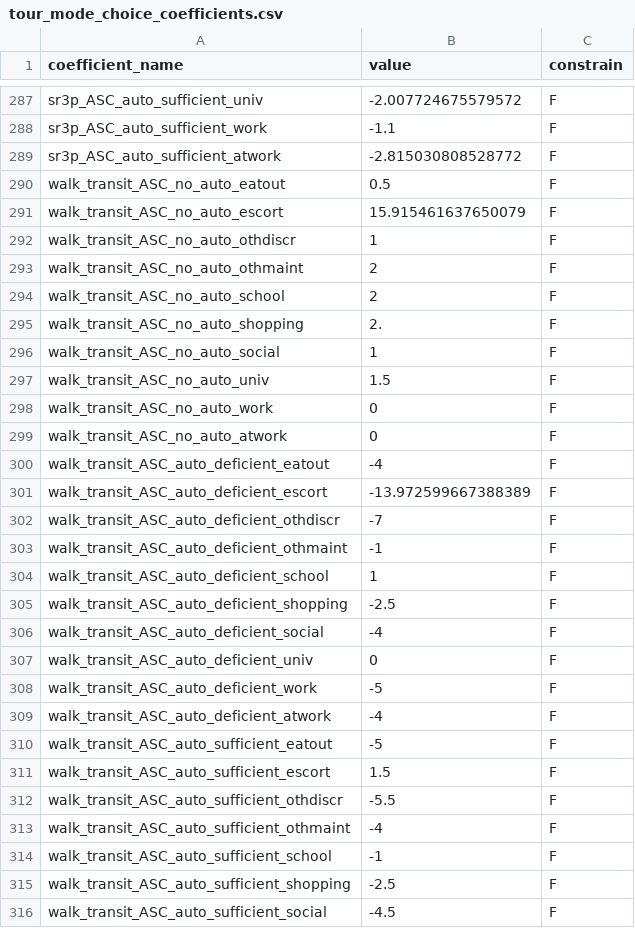
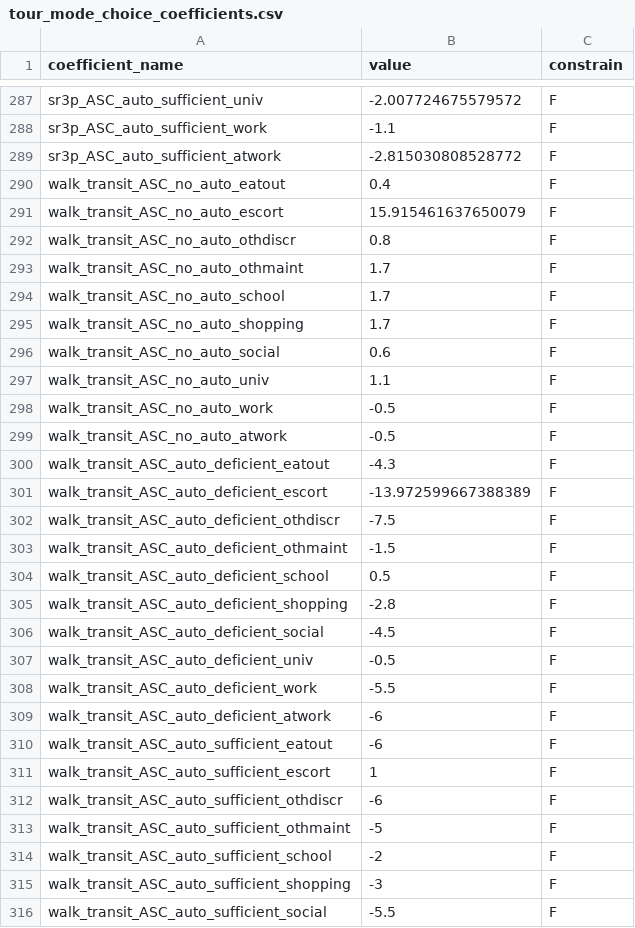
Before and after one commit to psrc/soundcast, a CSV file: inputs/model/activitysim/configs/tour_mode_choice_coefficients.csv, drawn as a sheet; only a part is shown, gaps mark what is left out; the diff covers the shown part only.

```diff
--- a/inputs/model/activitysim/configs/tour_mode_choice_coefficients.csv
+++ b/inputs/model/activitysim/configs/tour_mode_choice_coefficients.csv
@@ -289,28 +289,28 @@ sr3p_ASC_auto_sufficient_work,-1.1,F
 sr3p_ASC_auto_sufficient_atwork,-2.815030808528772,F
-walk_transit_ASC_no_auto_eatout,0.5,F
+walk_transit_ASC_no_auto_eatout,0.4,F
 walk_transit_ASC_no_auto_escort,15.915461637650079,F
-walk_transit_ASC_no_auto_othdiscr,1,F
-walk_transit_ASC_no_auto_othmaint,2,F
-walk_transit_ASC_no_auto_school,2,F
-walk_transit_ASC_no_auto_shopping,2.,F
-walk_transit_ASC_no_auto_social,1,F
-walk_transit_ASC_no_auto_univ,1.5,F
-walk_transit_ASC_no_auto_work,0,F
-walk_transit_ASC_no_auto_atwork,0,F
-walk_transit_ASC_auto_deficient_eatout,-4,F
+walk_transit_ASC_no_auto_othdiscr,0.8,F
+walk_transit_ASC_no_auto_othmaint,1.7,F
+walk_transit_ASC_no_auto_school,1.7,F
+walk_transit_ASC_no_auto_shopping,1.7,F
+walk_transit_ASC_no_auto_social,0.6,F
+walk_transit_ASC_no_auto_univ,1.1,F
+walk_transit_ASC_no_auto_work,-0.5,F
+walk_transit_ASC_no_auto_atwork,-0.5,F
+walk_transit_ASC_auto_deficient_eatout,-4.3,F
 walk_transit_ASC_auto_deficient_escort,-13.972599667388389,F
-walk_transit_ASC_auto_deficient_othdiscr,-7,F
-walk_transit_ASC_auto_deficient_othmaint,-1,F
-walk_transit_ASC_auto_deficient_school,1,F
-walk_transit_ASC_auto_deficient_shopping,-2.5,F
-walk_transit_ASC_auto_deficient_social,-4,F
-walk_transit_ASC_auto_deficient_univ,0,F
-walk_transit_ASC_auto_deficient_work,-5,F
-walk_transit_ASC_auto_deficient_atwork,-4,F
-walk_transit_ASC_auto_sufficient_eatout,-5,F
-walk_transit_ASC_auto_sufficient_escort,1.5,F
-walk_transit_ASC_auto_sufficient_othdiscr,-5.5,F
-walk_transit_ASC_auto_sufficient_othmaint,-4,F
-walk_transit_ASC_auto_sufficient_school,-1,F
-walk_transit_ASC_auto_sufficient_shopping,-2.5,F
-walk_transit_ASC_auto_sufficient_social,-4.5,F
+walk_transit_ASC_auto_deficient_othdiscr,-7.5,F
+walk_transit_ASC_auto_deficient_othmaint,-1.5,F
+walk_transit_ASC_auto_deficient_school,0.5,F
+walk_transit_ASC_auto_deficient_shopping,-2.8,F
+walk_transit_ASC_auto_deficient_social,-4.5,F
+walk_transit_ASC_auto_deficient_univ,-0.5,F
+walk_transit_ASC_auto_deficient_work,-5.5,F
+walk_transit_ASC_auto_deficient_atwork,-6,F
+walk_transit_ASC_auto_sufficient_eatout,-6,F
+walk_transit_ASC_auto_sufficient_escort,1,F
+walk_transit_ASC_auto_sufficient_othdiscr,-6,F
+walk_transit_ASC_auto_sufficient_othmaint,-5,F
+walk_transit_ASC_auto_sufficient_school,-2,F
+walk_transit_ASC_auto_sufficient_shopping,-3,F
+walk_transit_ASC_auto_sufficient_social,-5.5,F
```
Also changed, not shown: 7 edited cells elsewhere in this file, inputs/model/activitysim/configs/trip_mode_choice_coefficients.csv.
